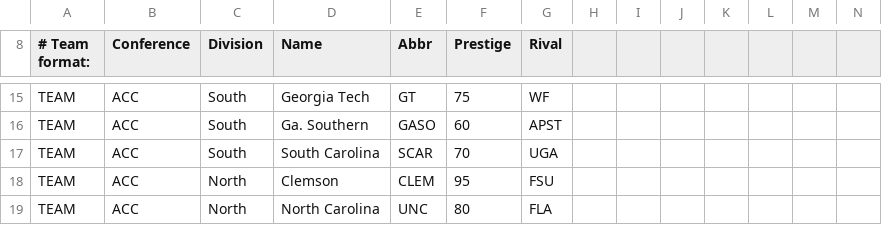
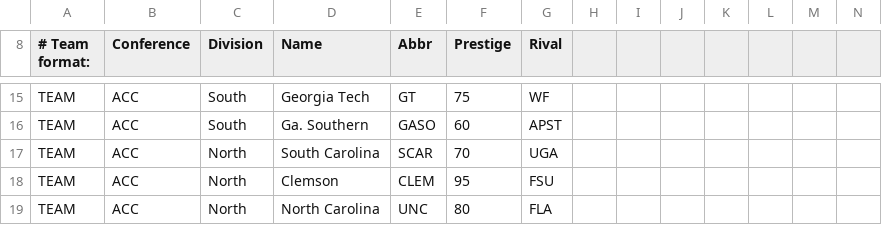
Before and after one commit to amhendrick/FCS2, a CSV file: Andy6 - Test.csv, drawn as a sheet; only a part is shown, gaps mark what is left out.

Commit message:
Update Andy6 - Test.csv

```diff
--- a/Andy6 - Test.csv
+++ b/Andy6 - Test.csv
@@ -16,3 +16,3 @@ TEAM,ACC,South,Georgia Tech,GT,75,WF,,,,,,,
 TEAM,ACC,South,Ga. Southern,GASO,60,APST,,,,,,,
-TEAM,ACC,South,South Carolina,SCAR,70,UGA,,,,,,,
+TEAM,ACC,North,South Carolina,SCAR,70,UGA,,,,,,,
 TEAM,ACC,North,Clemson,CLEM,95,FSU,,,,,,,
```
